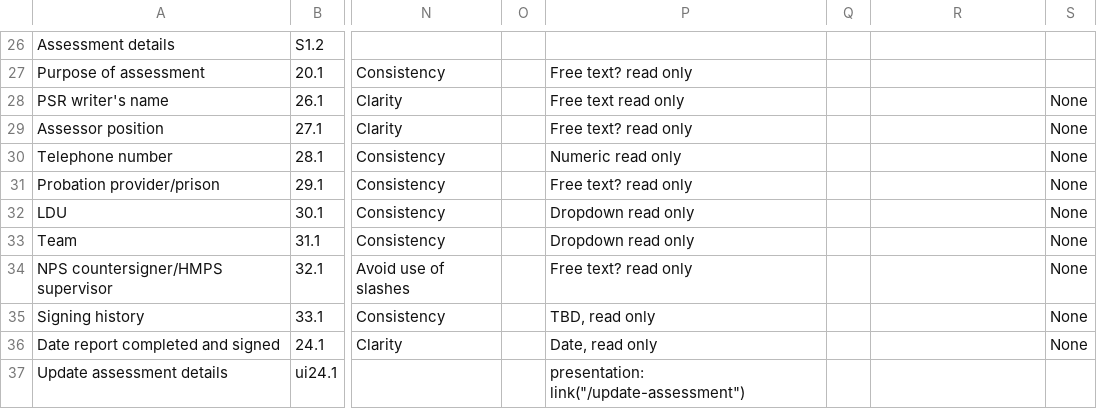
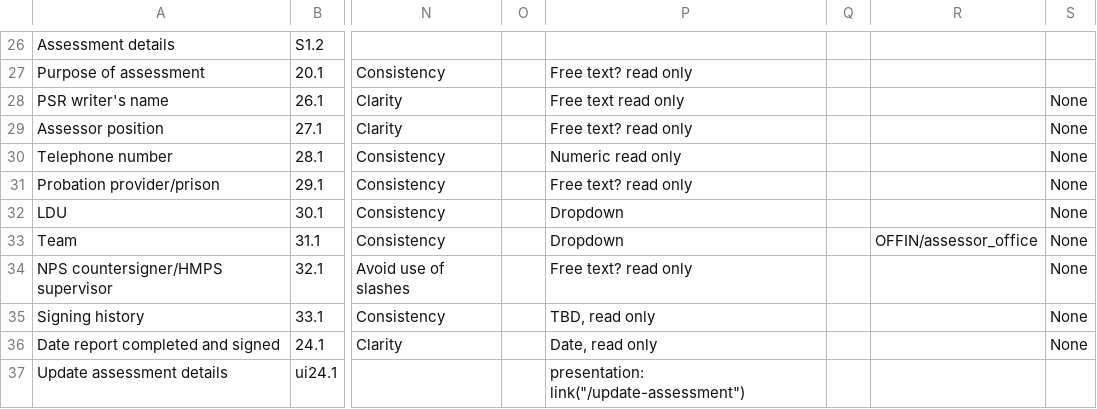
Before and after one commit to ministryofjustice/hmpps-assessments-api, a CSV file: psr/assessments/0001_reordered_short-form_psr_assessment_2-2_OASys_OGRS_and_RSR_only.csv, drawn as a sheet; only a part is shown, gaps mark what is left out; the diff names each change by its address in the sheet, - before the commit and + after, or states it on an @@ line.

Commit message:
Update Assessor Office and Team fields to test ref data

```diff
--- a/psr/assessments/0001_reordered_short-form_psr_assessment_2-2_OASys_OGRS_and_RSR_only.csv
+++ b/psr/assessments/0001_reordered_short-form_psr_assessment_2-2_OASys_OGRS_and_RSR_only.csv
-P32:P33: Dropdown read only
+P32:P33: Dropdown
-R33: (empty)
+R33: OFFIN/assessor_office
```
Also changed, not shown: psr/data/uuids/question-group-uuids.csv, 1 other file.
